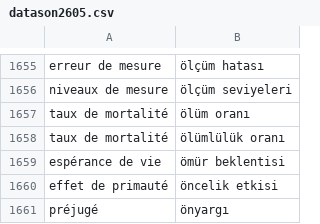
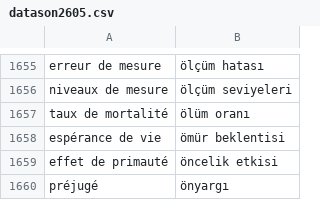
Before and after one commit to gulsucanli/sonhali, a CSV file: my-project/public/datason2605.csv, drawn as a sheet; only a part is shown, gaps mark what is left out.

Commit message:
modified:   my-project/public/datason2605.csv 	modified:   my-project/src/App.jsx

```diff
--- a/my-project/public/datason2605.csv
+++ b/my-project/public/datason2605.csv
@@ -1657,3 +1657,2 @@ niveaux de mesure; ölçüm seviyeleri
 taux de mortalité; ölüm oranı
-taux de mortalité; ölümlülük oranı
 espérance de vie; ömür beklentisi
```
Also changed, not shown: 1 other file.
